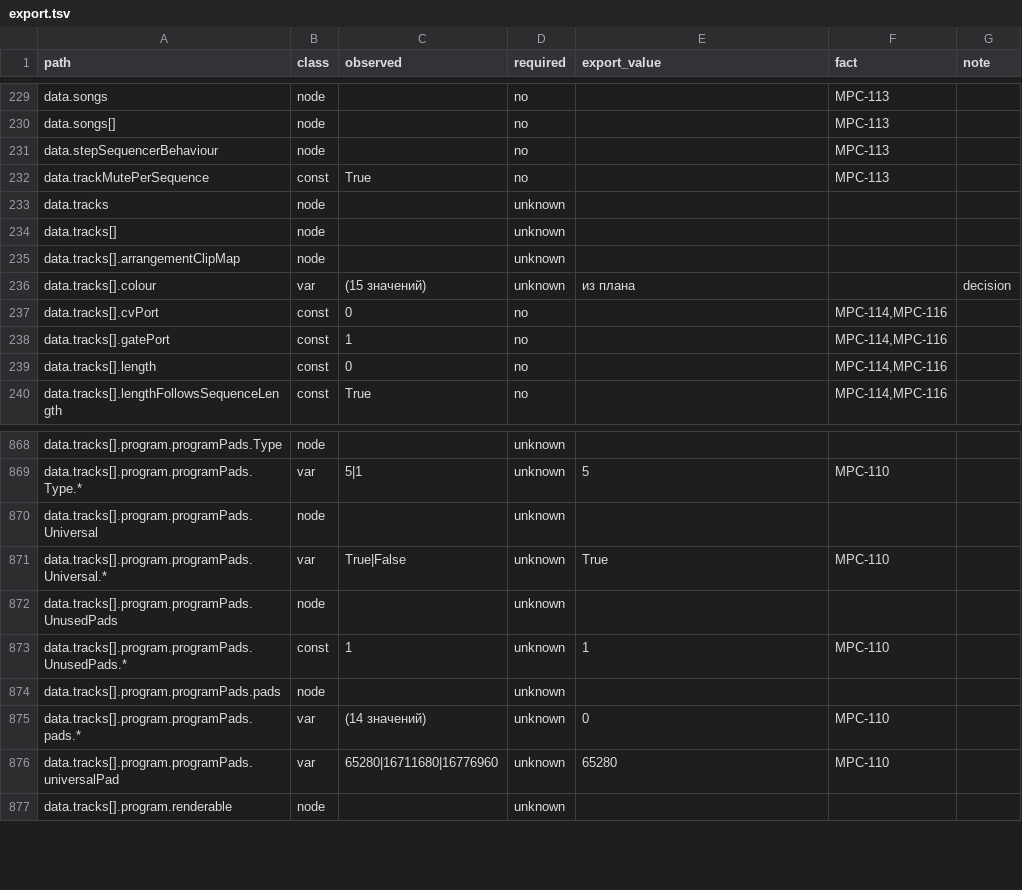
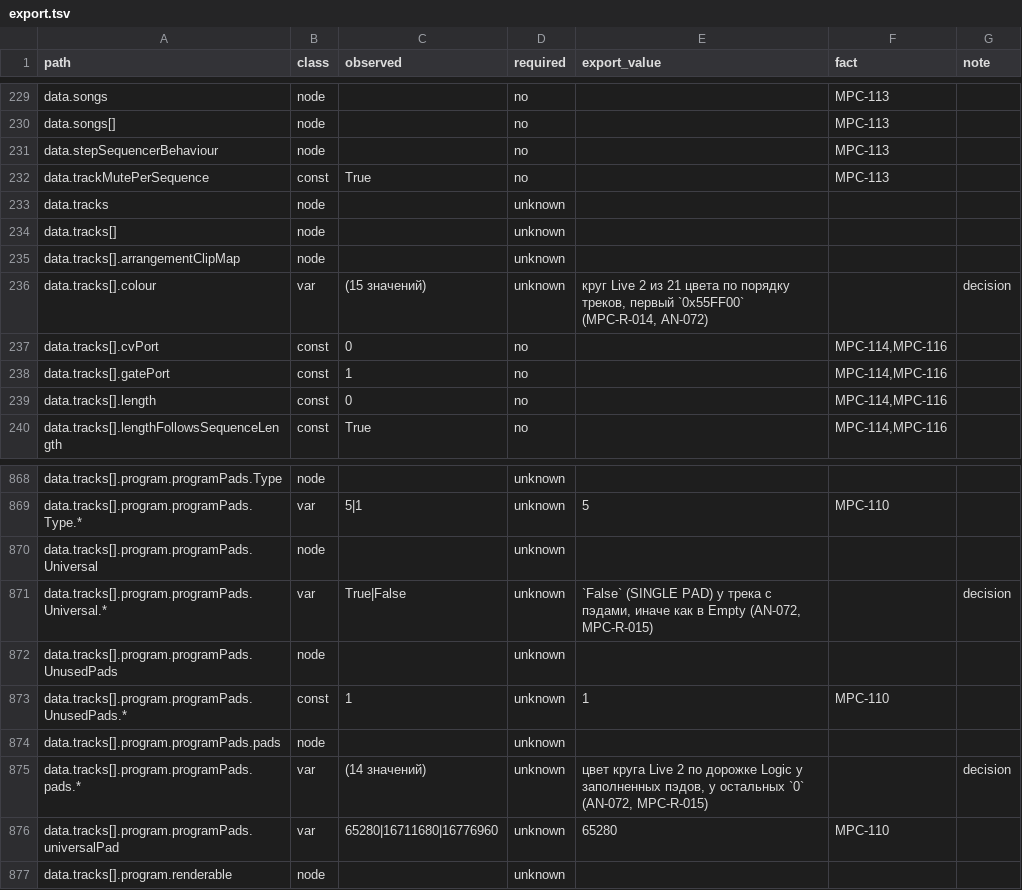
Before and after one commit to comradefuzz/logic2mpc, a TSV file: docs/formats/mpc/export.tsv, drawn as a sheet; only a part is shown, gaps mark what is left out.

```diff
--- a/docs/formats/mpc/export.tsv
+++ b/docs/formats/mpc/export.tsv
@@ -235,3 +235,3 @@ data.tracks[]	node		unknown
 data.tracks[].arrangementClipMap	node		unknown			
-data.tracks[].colour	var	(15 значений)	unknown	из плана		decision
+data.tracks[].colour	var	(15 значений)	unknown	круг Live 2 из 21 цвета по порядку треков, первый `0x55FF00` (MPC-R-014, AN-072)		decision
 data.tracks[].cvPort	const	0	no		MPC-114,MPC-116	
@@ -870,3 +870,3 @@ data.tracks[].program.programPads.Type.*	var	5|1	unknown	5	MPC-110
 data.tracks[].program.programPads.Universal	node		unknown			
-data.tracks[].program.programPads.Universal.*	var	True|False	unknown	True	MPC-110	
+data.tracks[].program.programPads.Universal.*	var	True|False	unknown	`False` (SINGLE PAD) у трека с пэдами, иначе как в Empty (AN-072, MPC-R-015)		decision
 data.tracks[].program.programPads.UnusedPads	node		unknown			
@@ -874,3 +874,3 @@ data.tracks[].program.programPads.UnusedPads.*	const	1	unknown	1	MPC-110
 data.tracks[].program.programPads.pads	node		unknown			
-data.tracks[].program.programPads.pads.*	var	(14 значений)	unknown	0	MPC-110	
+data.tracks[].program.programPads.pads.*	var	(14 значений)	unknown	цвет круга Live 2 по дорожке Logic у заполненных пэдов, у остальных `0` (AN-072, MPC-R-015)		decision
 data.tracks[].program.programPads.universalPad	var	65280|16711680|16776960	unknown	65280	MPC-110	
```
Also changed, not shown: 12 other files.
